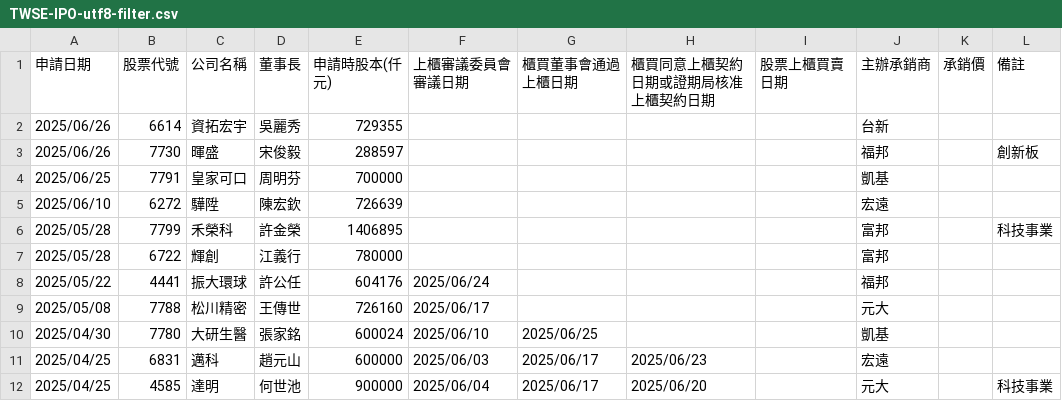
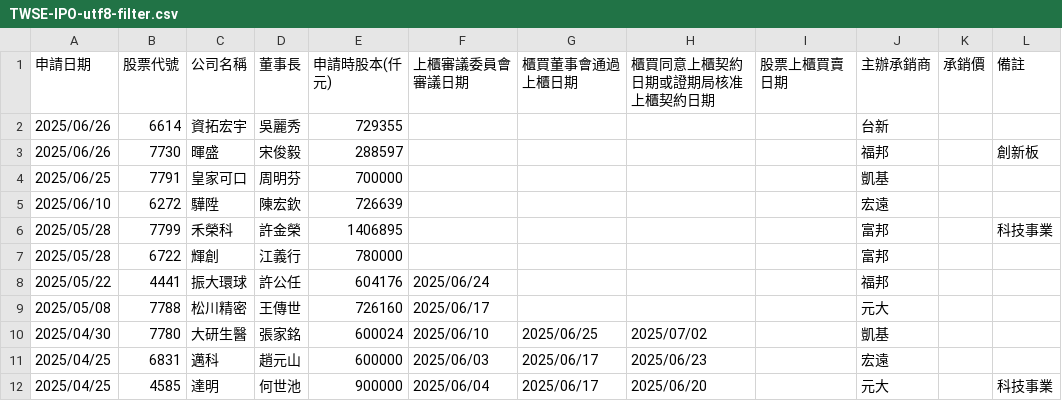
Before and after one commit to wenchiehlee/Selenium-Actions.IPO, a CSV file: TWSE-IPO-utf8-filter.csv, drawn as a sheet; only a part is shown.

```diff
--- a/TWSE-IPO-utf8-filter.csv
+++ b/TWSE-IPO-utf8-filter.csv
@@ -9,3 +9,3 @@
 "2025/05/08","7788","松川精密","王傳世","726160","2025/06/17","","","","元大","",""
-"2025/04/30","7780","大研生醫","張家銘","600024","2025/06/10","2025/06/25","","","凱基","",""
+"2025/04/30","7780","大研生醫","張家銘","600024","2025/06/10","2025/06/25","2025/07/02","","凱基","",""
 "2025/04/25","6831","邁科","趙元山","600000","2025/06/03","2025/06/17","2025/06/23","","宏遠","",""
```
Also changed, not shown: TWSE-IPO-utf8.csv, TWSE_TPEX-IPO-utf8-filter-sort-no-duplicate.csv, 10 other files.
